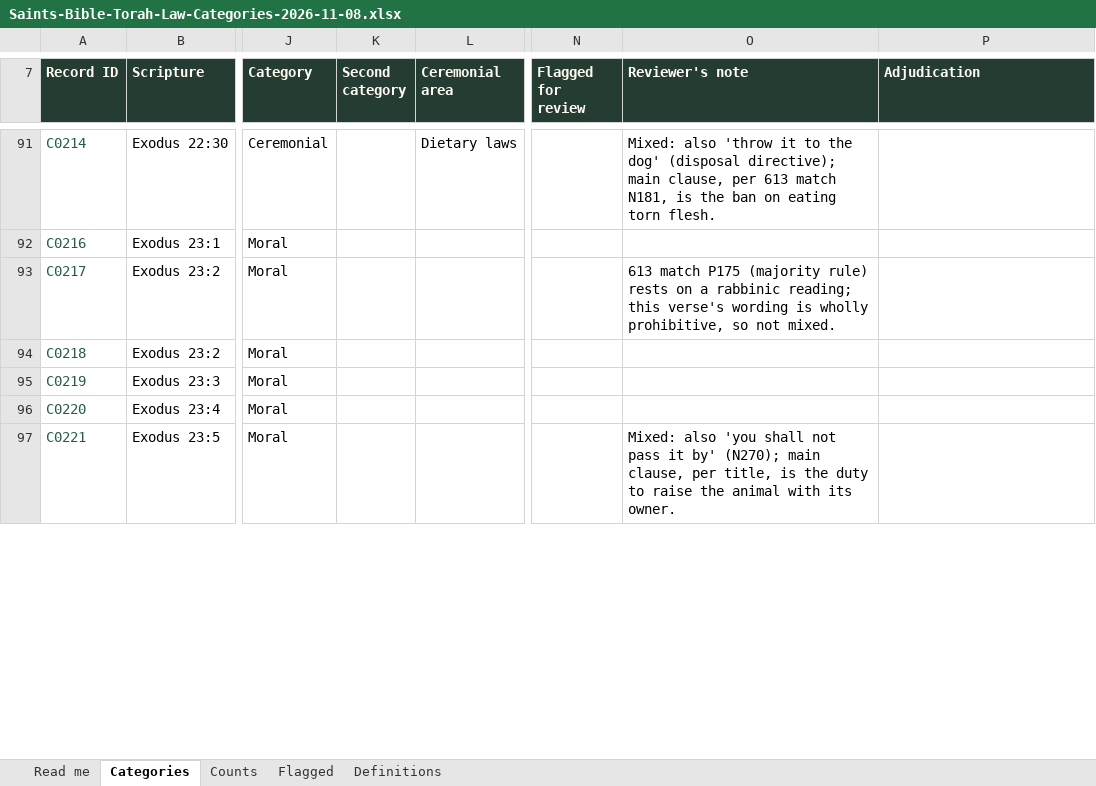
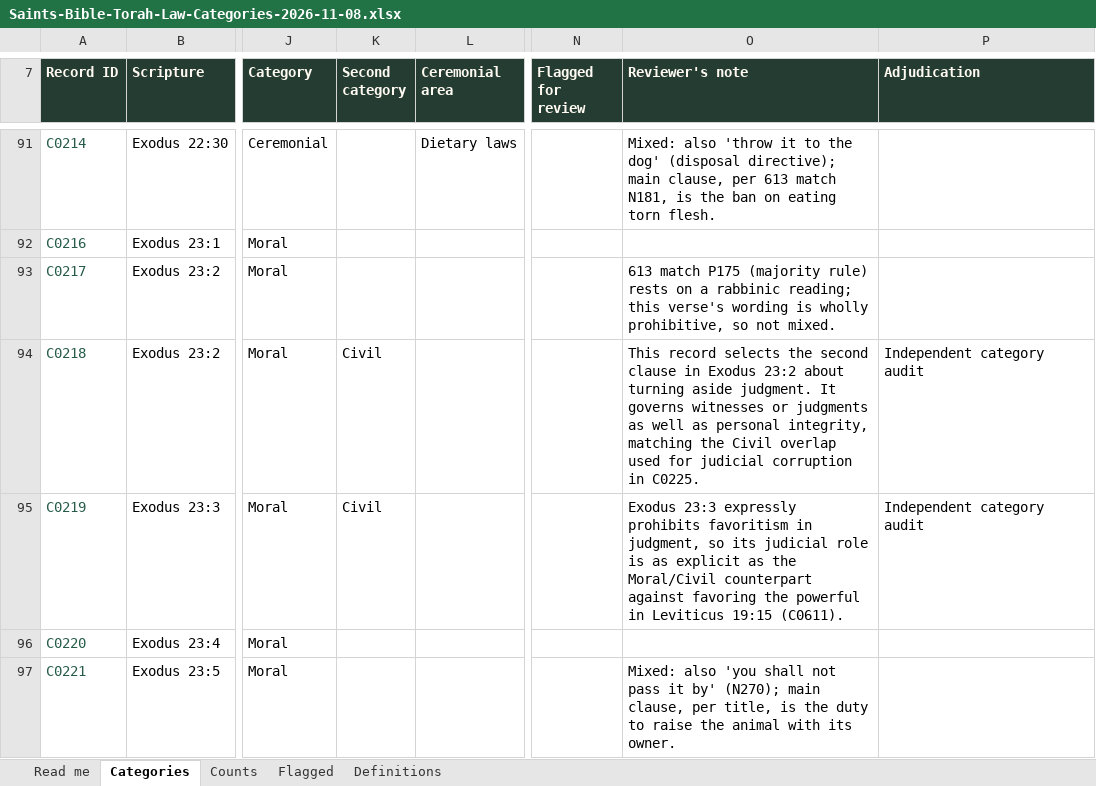
Before and after one commit to Dotty777/laws-and-commands, an Excel workbook: audit/torah-law-categories/Saints-Bible-Torah-Law-Categories-2026-11-08.xlsx, sheet Categories, drawn as a sheet; only a part is shown, gaps mark what is left out; values as stored, in another font and other column widths than the file's, no borders; table styles not drawn; the diff covers the shown part only; the diff names each change by its address in the sheet, - before the commit and + after, or states it on an @@ line.

```diff
--- a/audit/torah-law-categories/Saints-Bible-Torah-Law-Categories-2026-11-08.xlsx (sheet Categories)
+++ b/audit/torah-law-categories/Saints-Bible-Torah-Law-Categories-2026-11-08.xlsx (sheet Categories)
-K94:K95 (Second category): (empty)
+K94:K95 (Second category): Civil
-O94 (Reviewer's note): (empty)
+O94 (Reviewer's note): This record selects the second clause in Exodus 23:2 about turning aside judgment. It governs witnesses or judgments as well as personal integrity, matching the Civil overlap used for judicial corruption in C0225.
-P94:P95 (Adjudication): (empty)
+P94:P95 (Adjudication): Independent category audit
-O95 (Reviewer's note): (empty)
+O95 (Reviewer's note): Exodus 23:3 expressly prohibits favoritism in judgment, so its judicial role is as explicit as the Moral/Civil counterpart against favoring the powerful in Leviticus 19:15 (C0611).
```
Also changed, not shown: 168 edited cells elsewhere in this sheet, sheet Flagged, sheet Counts, sheet Read me, sheet Definitions, 40 other files.
